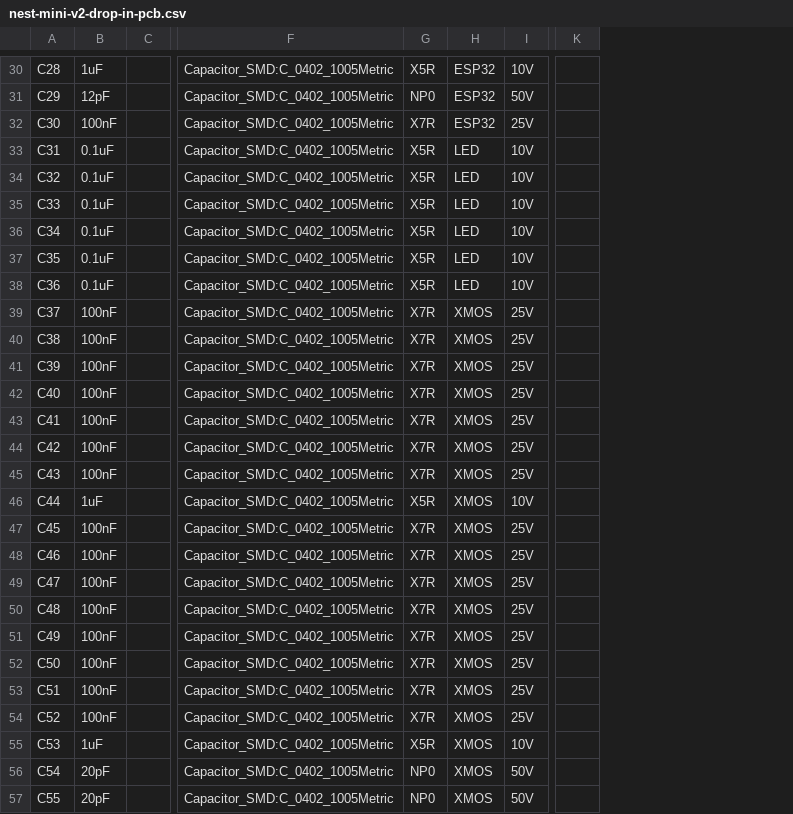
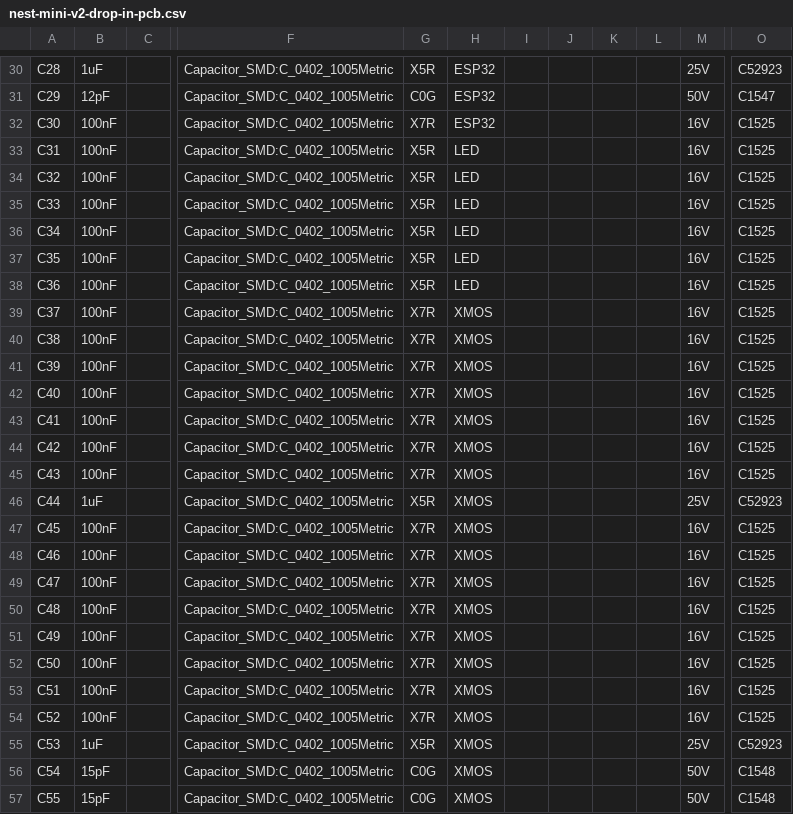
Before and after one commit to iMike78/nest-mini-drop-in-pcb, a CSV file: nest-mini-v2-drop-in-pcb.csv, drawn as a sheet; only a part is shown, gaps mark what is left out; removed rows and columns are numbered as before the commit, all else as after; the diff covers the shown part only; the diff names each change by its address in the sheet, - before the commit and + after, or states it on an @@ line.

```diff
--- a/nest-mini-v2-drop-in-pcb.csv
+++ b/nest-mini-v2-drop-in-pcb.csv
+column I, empty
+column J, empty
+column K, empty
+column L, empty
-column K, empty
+column O, rows 30-57: C52923 | C1547 | C1525 | C1525 | C1525 | C1525 | C1525 | C1525 | C1525 | C1525 | C1525 | C1525 | C1525 | C1525 | C1525 | C1525 | C52923 | C1525 | C1525 | C1525 | C1525 | C1525 | C1525 | C1525 | C1525 | C52923 | C1548 | C1548
-M30: 10V
+M30: 25V
-G31: NP0
+G31: C0G
-M32: 25V
+M32: 16V
-B33:B38: 0.1uF
+B33:B38: 100nF
-M33:M38: 10V
+M33:M38: 16V
-M39:M45: 25V
+M39:M45: 16V
-M46: 10V
+M46: 25V
-M47:M54: 25V
+M47:M54: 16V
-M55: 10V
+M55: 25V
-B56:B57: 20pF
+B56:B57: 15pF
-G56:G57: NP0
+G56:G57: C0G
```
Also changed, not shown: 59 edited cells elsewhere in this file, production/bom.csv, production/positions.csv, 29 other files.
